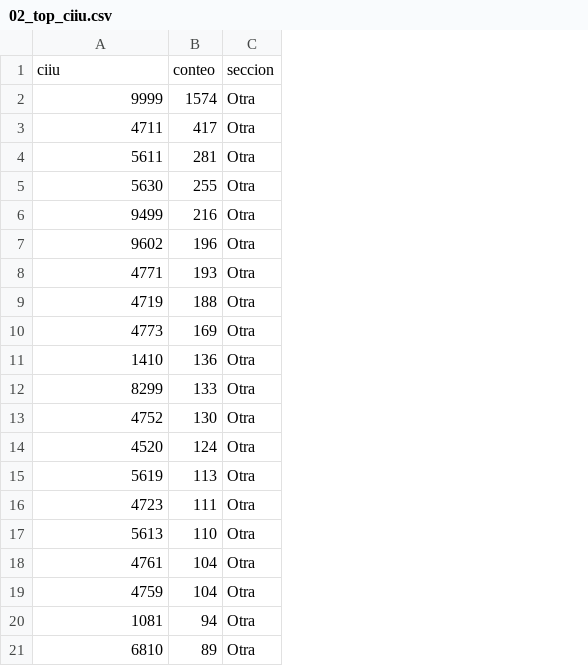
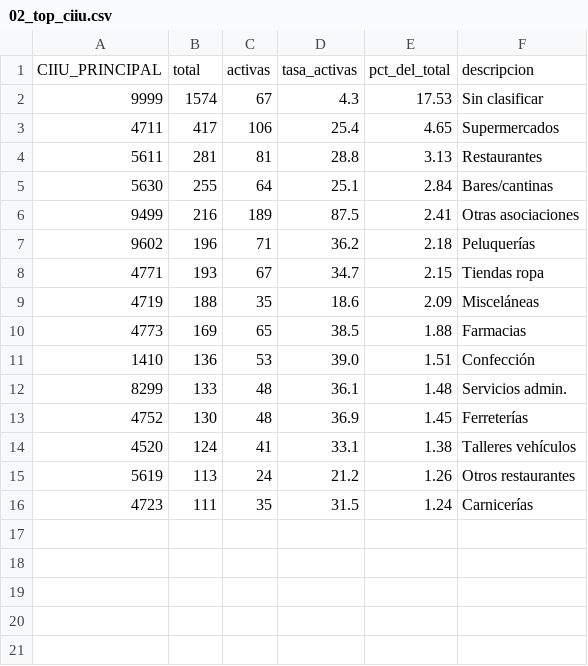
Before and after one commit to ustadistica/impacto_graduados, a CSV file: RUES/outputs/tables/02_top_ciiu.csv, drawn as a sheet; removed rows and columns are numbered as before the commit, all else as after; the diff names each change by its address in the sheet, - before the commit and + after, or states it on an @@ line.

```diff
--- a/RUES/outputs/tables/02_top_ciiu.csv
+++ b/RUES/outputs/tables/02_top_ciiu.csv
-column C, rows 2-16: all Otra
+column C, rows 2-16: 67 | 106 | 81 | 64 | 189 | 71 | 67 | 35 | 65 | 53 | 48 | 48 | 41 | 24 | 35
+column D, rows 2-16: 4.3 | 25.4 | 28.8 | 25.1 | 87.5 | 36.2 | 34.7 | 18.6 | 38.5 | 39.0 | 36.1 | 36.9 | 33.1 | 21.2 | 31.5
+column E, rows 2-16: 17.53 | 4.65 | 3.13 | 2.84 | 2.41 | 2.18 | 2.15 | 2.09 | 1.88 | 1.51 | 1.48 | 1.45 | 1.38 | 1.26 | 1.24
+column F, rows 2-16: Sin clasificar | Supermercados | Restaurantes | Bares/cantinas | Otras asociaciones | Peluquerías | Tiendas ropa | Misceláneas | Farmacias | Confección | Servicios admin. | Ferreterías | Talleres vehículos | Otros restaurantes | Carnicerías
-row 1: ciiu | conteo | seccion
+row 1: CIIU_PRINCIPAL | total | activas | tasa_activas | pct_del_total | descripcion
-row 17: 5613 | 110 | Otra
-row 18: 4761 | 104 | Otra
-row 19: 4759 | 104 | Otra
-row 20: 1081 | 94 | Otra
-row 21: 6810 | 89 | Otra
```
Also changed, not shown: RUES/outputs/tables/01_top_camaras.csv, RUES/outputs/tables/03_distribucion_geografica.csv, 35 other files.
